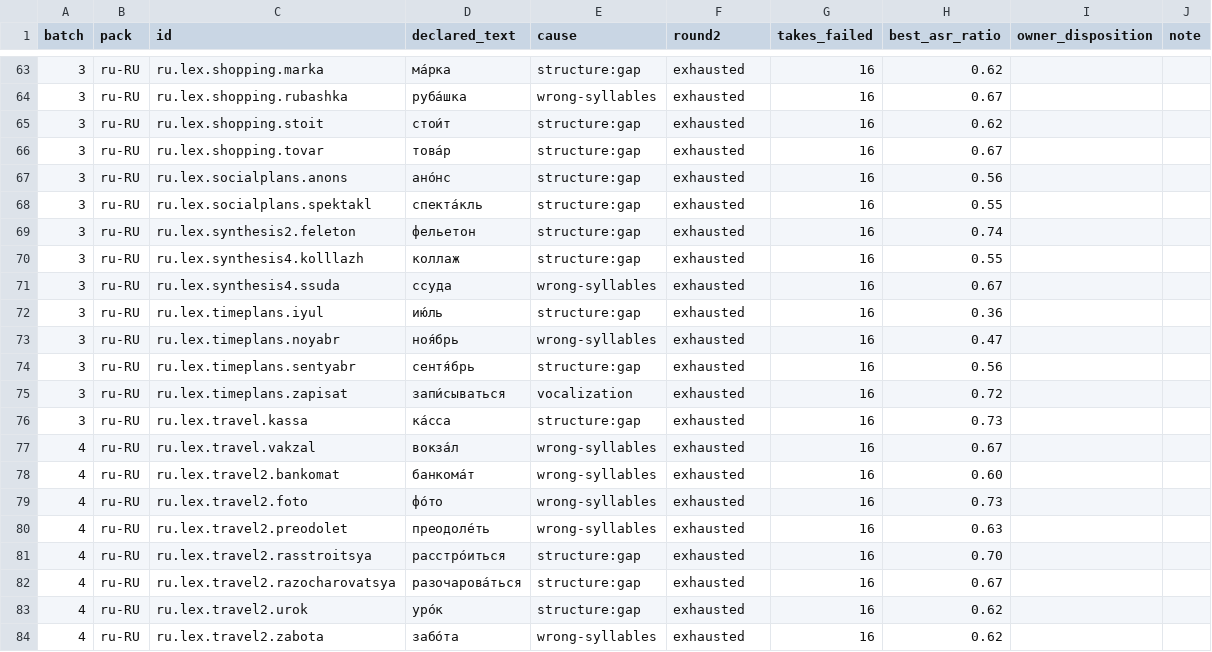
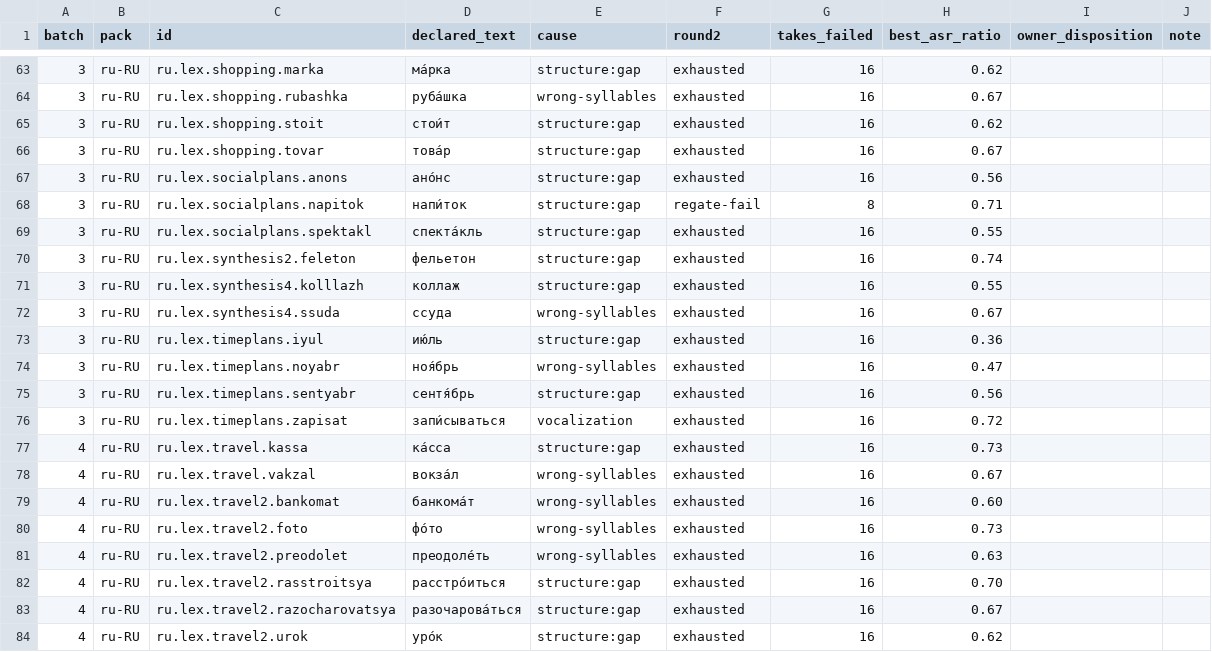
Before and after one commit to Berzerker5653/open-language-learning, a CSV file: state/evidence/PACK-AUDIO-VERIFICATION-001/disposition-2026-10-28.csv, drawn as a sheet; only a part is shown, gaps mark what is left out; the shorter side is filled out with more unchanged rows.

Commit message:
test(PACK-AUDIO-VERIFICATION-001): re-gate closes with 2 real defects, not skew noise
All 1,101 round-1 winners (certified on Omarchy's whisper build) re-run through
both certifying gates here in 79 min: 1,099 re-pass, 0 structure flags, 2 ASR
deltas. The 120-clip recert said the two builds agree 119/120 and the follow-up
predicted ~9 deltas; what arrived was 2 - and neither is a borderline ratio.
`ru.lex.comparisons.iz-za` heard "Иосифа." (ratio 0.14) and
`ru.lex.socialplans.napitok` heard "Напию так." for written напи́ток: both were
counted certified and sitting in the shipping ru pack.

`iz-za` was re-baked at K=8 on this box's gate and passed at take 4 (ratio 0.80,
"И-о-з-а!") - wav installed, manifest row re-hashed (1ecba0d7…, 107,564 B,
2.24 s) and verified against disk. `napitok` exhausted 8 fresh takes (best 0.71,
heard "Мэппиуток!" / "Напеуток." / "Напеток.") and joins the owner packet marked
`round2=regate-fail`; `rundown-exhausted.py` now reads `bestof-<lang>-r3-*.jsonl`
so round-3 outcomes enter the packet the way round 2's do, and the header bullet
is derived from those checkpoints. Packet: 238 rows (ja 145 / ru 93). Pack wavs
stay gitignored as always - the manifest row is the tracked artifact.

Corpus state: **9,520 of 9,758 voice lines carry a cert this box can reproduce**,
238 do not. `reaudit-asr.sh` is running the ASR gate over every manifest row
under this build, seeded from the re-gate checkpoint with the 2 delta ids dropped
because their bytes changed afterwards.

```diff
--- a/state/evidence/PACK-AUDIO-VERIFICATION-001/disposition-2026-10-28.csv
+++ b/state/evidence/PACK-AUDIO-VERIFICATION-001/disposition-2026-10-28.csv
@@ -67,2 +67,3 @@
 3,ru-RU,ru.lex.socialplans.anons,ано́нс,structure:gap,exhausted,16,0.56,,
+3,ru-RU,ru.lex.socialplans.napitok,напи́ток,structure:gap,regate-fail,8,0.71,,
 3,ru-RU,ru.lex.socialplans.spektakl,спекта́кль,structure:gap,exhausted,16,0.55,,
@@ -75,3 +76,3 @@
 3,ru-RU,ru.lex.timeplans.zapisat,запи́сываться,vocalization,exhausted,16,0.72,,
-3,ru-RU,ru.lex.travel.kassa,ка́сса,structure:gap,exhausted,16,0.73,,
+4,ru-RU,ru.lex.travel.kassa,ка́сса,structure:gap,exhausted,16,0.73,,
 4,ru-RU,ru.lex.travel.vakzal,вокза́л,wrong-syllables,exhausted,16,0.67,,
```
Also changed, not shown: 18 other files.
